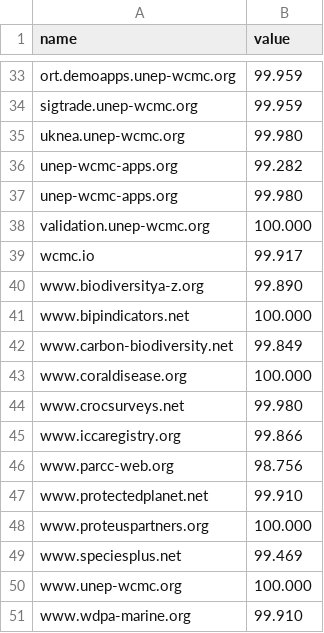
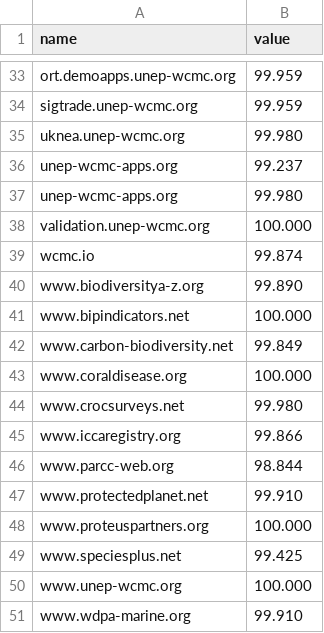
Before and after one commit to strtwtsn/strtwtsn.github.io, a TSV file: data.tsv, drawn as a sheet; only a part is shown, gaps mark what is left out.

Commit message:
New Data Upload

```diff
--- a/data.tsv
+++ b/data.tsv
@@ -35,6 +35,6 @@ sigtrade.unep-wcmc.org	99.959
 uknea.unep-wcmc.org	99.980
-unep-wcmc-apps.org	99.282
+unep-wcmc-apps.org	99.237
 unep-wcmc-apps.org	99.980
 validation.unep-wcmc.org	100.000
-wcmc.io	99.917
+wcmc.io	99.874
 www.biodiversitya-z.org	99.890
@@ -45,6 +45,6 @@ www.crocsurveys.net	99.980
 www.iccaregistry.org	99.866
-www.parcc-web.org	98.756
+www.parcc-web.org	98.844
 www.protectedplanet.net	99.910
 www.proteuspartners.org	100.000
-www.speciesplus.net	99.469
+www.speciesplus.net	99.425
 www.unep-wcmc.org	100.000
```
